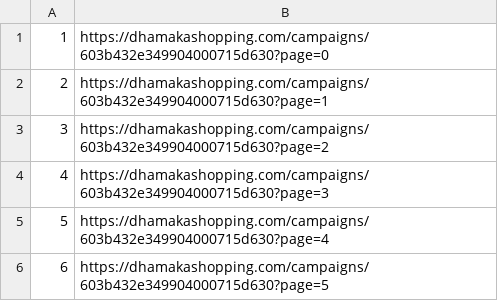
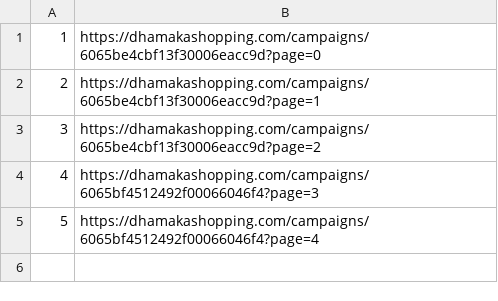
Before and after one commit to bhuiyanmobasshir94/Scraper-With-Puppeteer, a CSV file: pages.csv, drawn as a sheet.

Commit message:
fix

```diff
--- a/pages.csv
+++ b/pages.csv
@@ -1,6 +1,5 @@
-1,https://dhamakashopping.com/campaigns/603b432e349904000715d630?page=0
-2,https://dhamakashopping.com/campaigns/603b432e349904000715d630?page=1
-3,https://dhamakashopping.com/campaigns/603b432e349904000715d630?page=2
-4,https://dhamakashopping.com/campaigns/603b432e349904000715d630?page=3
-5,https://dhamakashopping.com/campaigns/603b432e349904000715d630?page=4
-6,https://dhamakashopping.com/campaigns/603b432e349904000715d630?page=5
+1,https://dhamakashopping.com/campaigns/6065be4cbf13f30006eacc9d?page=0
+2,https://dhamakashopping.com/campaigns/6065be4cbf13f30006eacc9d?page=1
+3,https://dhamakashopping.com/campaigns/6065be4cbf13f30006eacc9d?page=2
+4,https://dhamakashopping.com/campaigns/6065bf4512492f00066046f4?page=3
+5,https://dhamakashopping.com/campaigns/6065bf4512492f00066046f4?page=4
```
